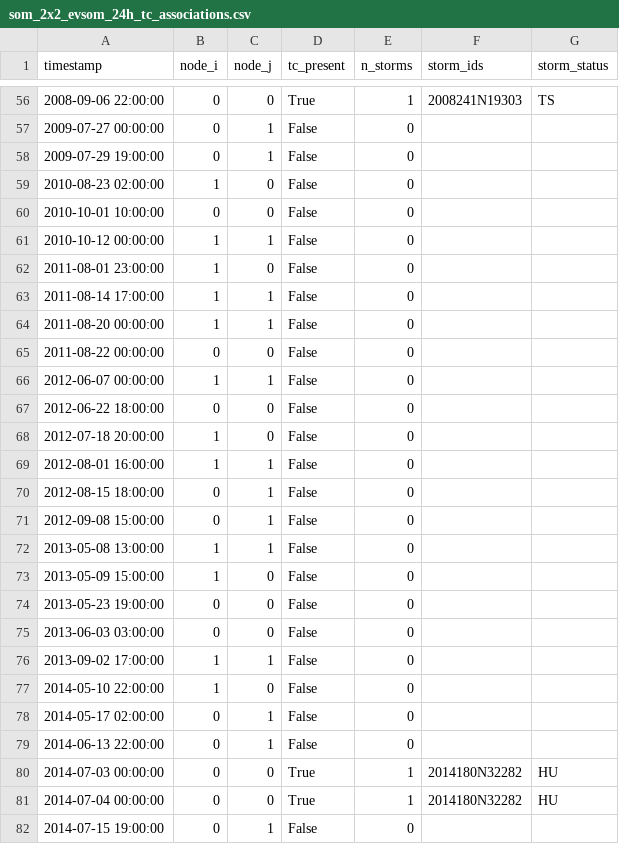
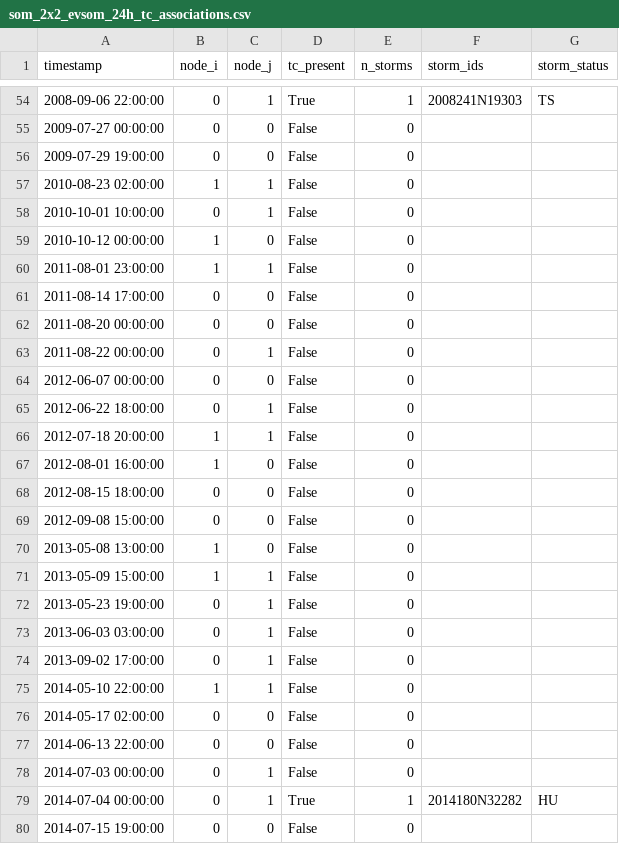
Before and after one commit to tyfolino/NYC-Flash-Floods-SOMs, a CSV file: data/som_2x2_evsom_24h_tc_associations.csv, drawn as a sheet; only a part is shown, gaps mark what is left out; the diff covers the shown part only.

Commit message:
Update TC association data and visualization scripts
- Modified `som_2x2_evsom_24h_tc_associations.csv` to correct storm association data and timestamps.
- Adjusted domain boundaries in `figS10_evsom_tc_tracks_and_histogram.py` for accurate plotting.
- Added new script `movieS01_evsom_combined_animation.py` to generate combined animations of synoptic fields.
- Introduced new figures: `figS10_evsom_tc_tracks_and_histogram.pdf`, `figS10_evsom_tc_tracks_and_histogram.png`, and `figS10_evsom_tc_tracks_and_histogram.tiff`.
- Created combined animation files: `movieS01_evsom_combined.gif` and `movieS01_evsom_combined.mp4`.
- Removed outdated node weight animation files.
- Deleted unnecessary caption and composite files from `movieS02`.
- Updated `ibtracs.NA.list.v04r01.processed_6hrly.statslp3.csv` path for consistency.
- Adjusted longitude boundaries in `node_statistics.py` for TC association calculations and plotting.

```diff
--- a/data/som_2x2_evsom_24h_tc_associations.csv
+++ b/data/som_2x2_evsom_24h_tc_associations.csv
@@ -56,27 +54,27 @@ timestamp,node_i,node_j,tc_present,n_storms,storm_ids,storm_status
-2008-09-06 22:00:00,0,0,True,1,2008241N19303,TS
-2009-07-27 00:00:00,0,1,False,0,,
-2009-07-29 19:00:00,0,1,False,0,,
-2010-08-23 02:00:00,1,0,False,0,,
-2010-10-01 10:00:00,0,0,False,0,,
-2010-10-12 00:00:00,1,1,False,0,,
-2011-08-01 23:00:00,1,0,False,0,,
-2011-08-14 17:00:00,1,1,False,0,,
-2011-08-20 00:00:00,1,1,False,0,,
-2011-08-22 00:00:00,0,0,False,0,,
-2012-06-07 00:00:00,1,1,False,0,,
-2012-06-22 18:00:00,0,0,False,0,,
-2012-07-18 20:00:00,1,0,False,0,,
-2012-08-01 16:00:00,1,1,False,0,,
-2012-08-15 18:00:00,0,1,False,0,,
-2012-09-08 15:00:00,0,1,False,0,,
-2013-05-08 13:00:00,1,1,False,0,,
-2013-05-09 15:00:00,1,0,False,0,,
-2013-05-23 19:00:00,0,0,False,0,,
-2013-06-03 03:00:00,0,0,False,0,,
-2013-09-02 17:00:00,1,1,False,0,,
-2014-05-10 22:00:00,1,0,False,0,,
-2014-05-17 02:00:00,0,1,False,0,,
-2014-06-13 22:00:00,0,1,False,0,,
-2014-07-03 00:00:00,0,0,True,1,2014180N32282,HU
-2014-07-04 00:00:00,0,0,True,1,2014180N32282,HU
-2014-07-15 19:00:00,0,1,False,0,,
+2008-09-06 22:00:00,0,1,True,1,2008241N19303,TS
+2009-07-27 00:00:00,0,0,False,0,,
+2009-07-29 19:00:00,0,0,False,0,,
+2010-08-23 02:00:00,1,1,False,0,,
+2010-10-01 10:00:00,0,1,False,0,,
+2010-10-12 00:00:00,1,0,False,0,,
+2011-08-01 23:00:00,1,1,False,0,,
+2011-08-14 17:00:00,0,0,False,0,,
+2011-08-20 00:00:00,0,0,False,0,,
+2011-08-22 00:00:00,0,1,False,0,,
+2012-06-07 00:00:00,0,0,False,0,,
+2012-06-22 18:00:00,0,1,False,0,,
+2012-07-18 20:00:00,1,1,False,0,,
+2012-08-01 16:00:00,1,0,False,0,,
+2012-08-15 18:00:00,0,0,False,0,,
+2012-09-08 15:00:00,0,0,False,0,,
+2013-05-08 13:00:00,1,0,False,0,,
+2013-05-09 15:00:00,1,1,False,0,,
+2013-05-23 19:00:00,0,1,False,0,,
+2013-06-03 03:00:00,0,1,False,0,,
+2013-09-02 17:00:00,0,1,False,0,,
+2014-05-10 22:00:00,1,1,False,0,,
+2014-05-17 02:00:00,0,0,False,0,,
+2014-06-13 22:00:00,0,0,False,0,,
+2014-07-03 00:00:00,0,1,False,0,,
+2014-07-04 00:00:00,0,1,True,1,2014180N32282,HU
+2014-07-15 19:00:00,0,0,False,0,,
```
Also changed, not shown: 3 removed rows and 108 edited cells elsewhere in this file, 14 other files.
